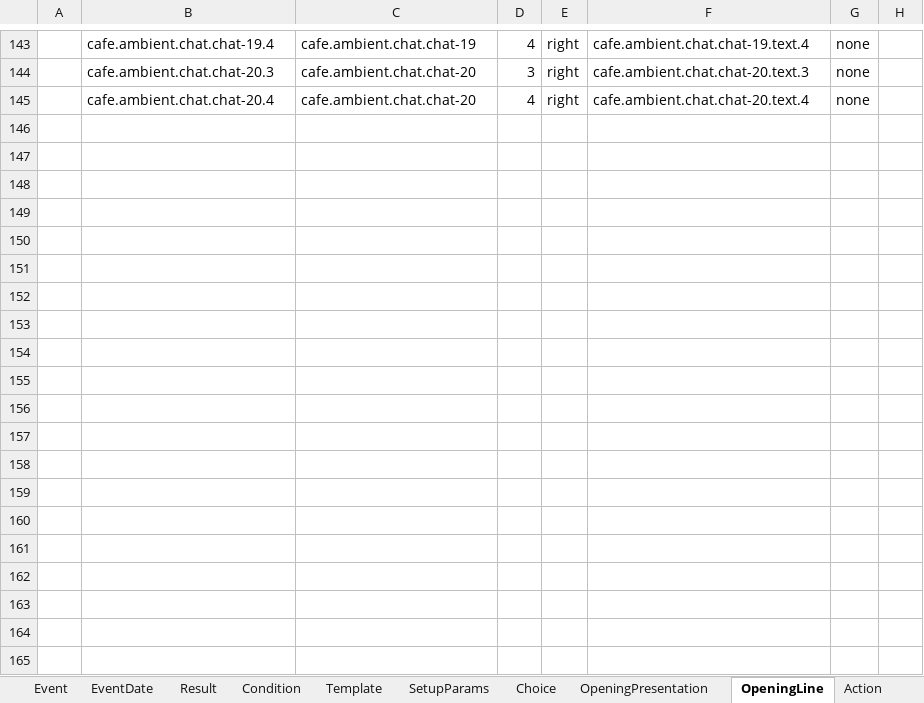
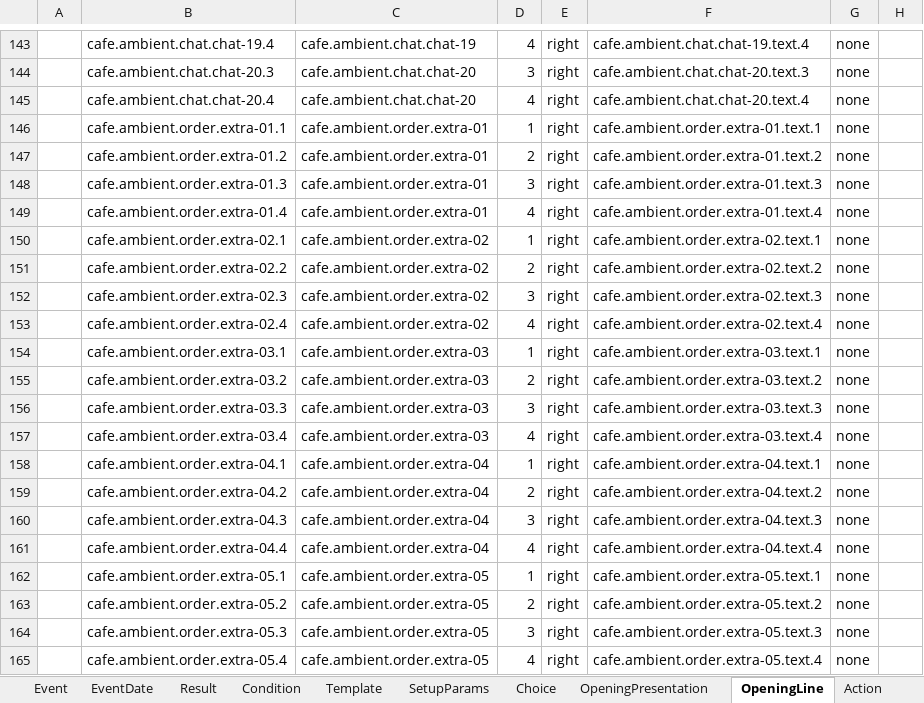
Before and after one commit to Alt-love-F4/juguangdeng2026, an Excel workbook: Assets/ConfigTables/Data/Narrative/Narrative.xlsx, sheet OpeningLine, drawn as a sheet; only a part is shown, gaps mark what is left out; values as stored, in another font and other column widths than the file's, no borders; the diff covers the shown part only; the diff names each change by its address in the sheet, - before the commit and + after, or states it on an @@ line.

```diff
--- a/Assets/ConfigTables/Data/Narrative/Narrative.xlsx (sheet OpeningLine)
+++ b/Assets/ConfigTables/Data/Narrative/Narrative.xlsx (sheet OpeningLine)
+row 146:  | cafe.ambient.order.extra-01.1 | cafe.ambient.order.extra-01 | 1 | right | cafe.ambient.order.extra-01.text.1 | none
+row 147:  | cafe.ambient.order.extra-01.2 | cafe.ambient.order.extra-01 | 2 | right | cafe.ambient.order.extra-01.text.2 | none
+row 148:  | cafe.ambient.order.extra-01.3 | cafe.ambient.order.extra-01 | 3 | right | cafe.ambient.order.extra-01.text.3 | none
+row 149:  | cafe.ambient.order.extra-01.4 | cafe.ambient.order.extra-01 | 4 | right | cafe.ambient.order.extra-01.text.4 | none
+row 150:  | cafe.ambient.order.extra-02.1 | cafe.ambient.order.extra-02 | 1 | right | cafe.ambient.order.extra-02.text.1 | none
+row 151:  | cafe.ambient.order.extra-02.2 | cafe.ambient.order.extra-02 | 2 | right | cafe.ambient.order.extra-02.text.2 | none
+row 152:  | cafe.ambient.order.extra-02.3 | cafe.ambient.order.extra-02 | 3 | right | cafe.ambient.order.extra-02.text.3 | none
+row 153:  | cafe.ambient.order.extra-02.4 | cafe.ambient.order.extra-02 | 4 | right | cafe.ambient.order.extra-02.text.4 | none
+row 154:  | cafe.ambient.order.extra-03.1 | cafe.ambient.order.extra-03 | 1 | right | cafe.ambient.order.extra-03.text.1 | none
+row 155:  | cafe.ambient.order.extra-03.2 | cafe.ambient.order.extra-03 | 2 | right | cafe.ambient.order.extra-03.text.2 | none
+row 156:  | cafe.ambient.order.extra-03.3 | cafe.ambient.order.extra-03 | 3 | right | cafe.ambient.order.extra-03.text.3 | none
+row 157:  | cafe.ambient.order.extra-03.4 | cafe.ambient.order.extra-03 | 4 | right | cafe.ambient.order.extra-03.text.4 | none
+row 158:  | cafe.ambient.order.extra-04.1 | cafe.ambient.order.extra-04 | 1 | right | cafe.ambient.order.extra-04.text.1 | none
+row 159:  | cafe.ambient.order.extra-04.2 | cafe.ambient.order.extra-04 | 2 | right | cafe.ambient.order.extra-04.text.2 | none
+row 160:  | cafe.ambient.order.extra-04.3 | cafe.ambient.order.extra-04 | 3 | right | cafe.ambient.order.extra-04.text.3 | none
+row 161:  | cafe.ambient.order.extra-04.4 | cafe.ambient.order.extra-04 | 4 | right | cafe.ambient.order.extra-04.text.4 | none
+row 162:  | cafe.ambient.order.extra-05.1 | cafe.ambient.order.extra-05 | 1 | right | cafe.ambient.order.extra-05.text.1 | none
+row 163:  | cafe.ambient.order.extra-05.2 | cafe.ambient.order.extra-05 | 2 | right | cafe.ambient.order.extra-05.text.2 | none
+row 164:  | cafe.ambient.order.extra-05.3 | cafe.ambient.order.extra-05 | 3 | right | cafe.ambient.order.extra-05.text.3 | none
+row 165:  | cafe.ambient.order.extra-05.4 | cafe.ambient.order.extra-05 | 4 | right | cafe.ambient.order.extra-05.text.4 | none
```
Also changed, not shown: 76 added rows elsewhere in this sheet, sheet OpeningPresentation, Assets/ConfigTables/Data/Shared/Text.xlsx, 48 other files.
